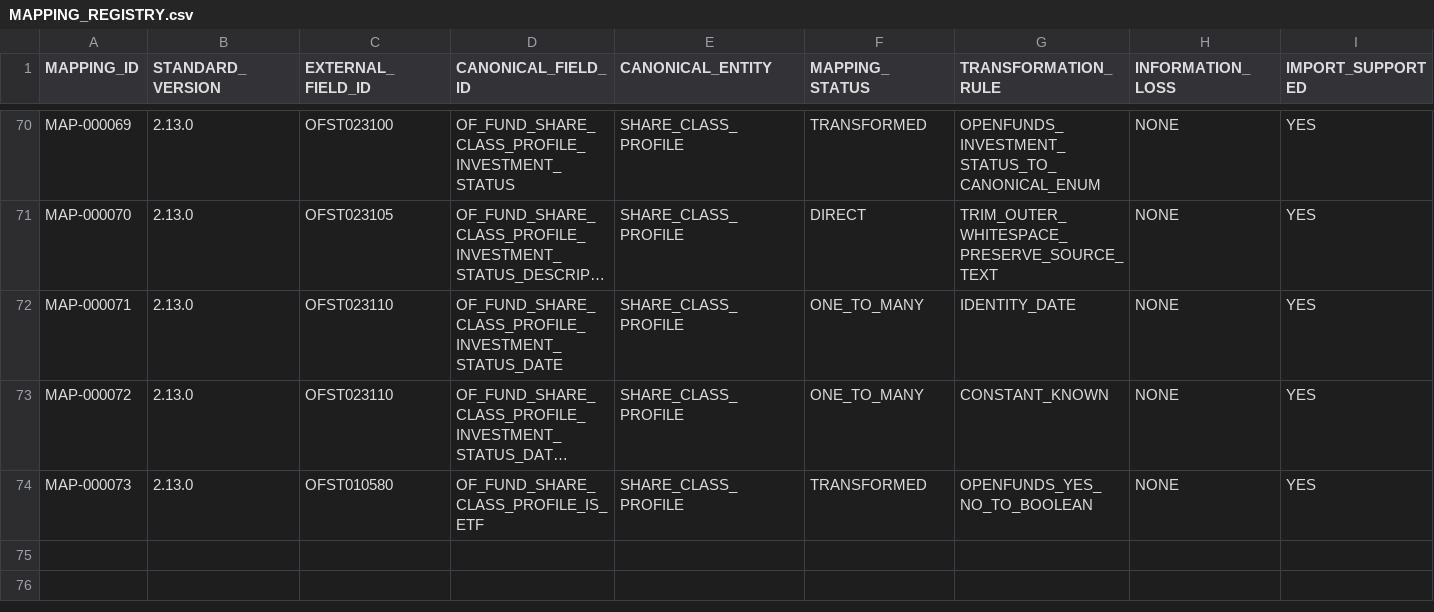
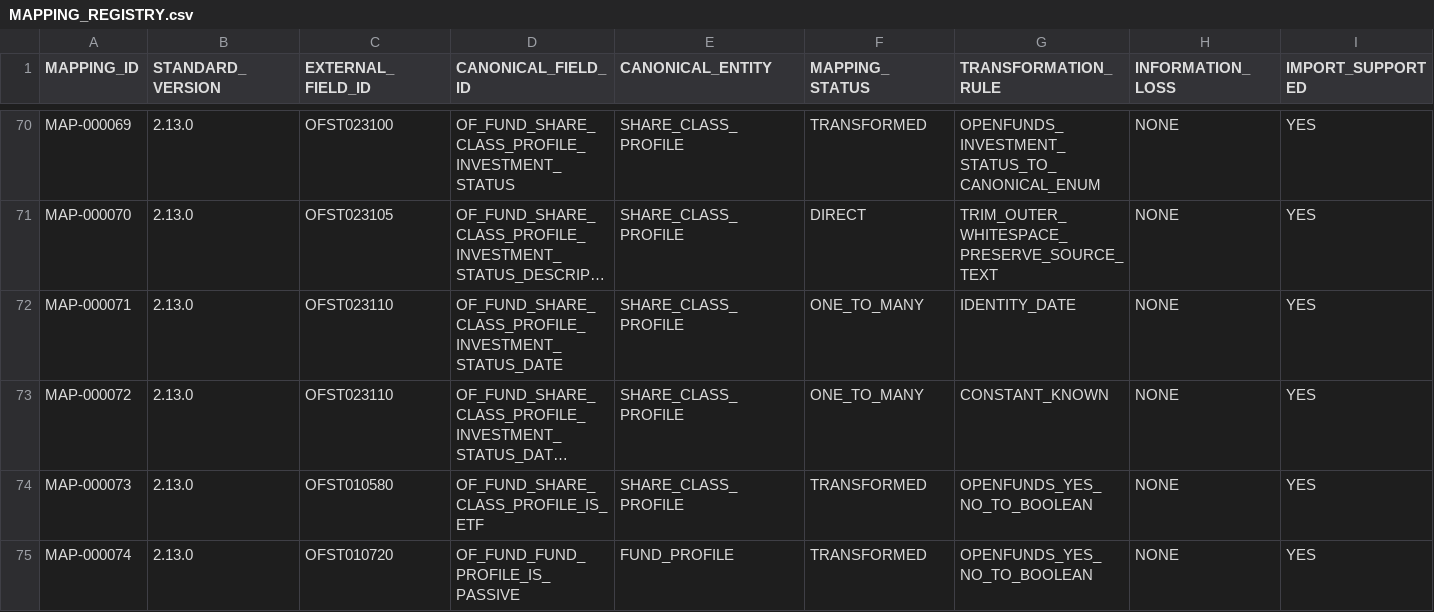
Before and after one commit to chainsolutions-wealthtech/Openfunds, a CSV file: data/openfunds/mapping/v2.13.0/MAPPING_REGISTRY.csv, drawn as a sheet; only a part is shown, gaps mark what is left out; long unchanged cells end in …; rows hold the shown columns only; the diff names each change by its address in the sheet, - before the commit and + after, or states it on an @@ line.

Commit message:
feat: add Openfunds Batch 21 Fund passive flag mapping

```diff
--- a/data/openfunds/mapping/v2.13.0/MAPPING_REGISTRY.csv
+++ b/data/openfunds/mapping/v2.13.0/MAPPING_REGISTRY.csv
+row 75: MAP-000074 | 2.13.0 | OFST010720 | OF_FUND_FUND_PROFILE_IS_PASSIVE | FUND_PROFILE | TRANSFORMED | OPENFUNDS_YES_NO_TO_BOOLEAN | NONE | YES
```
